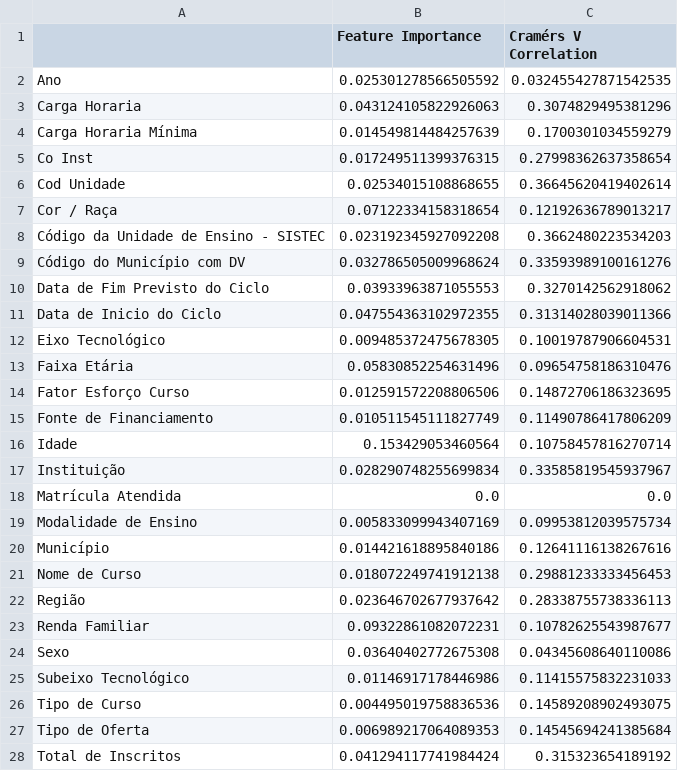
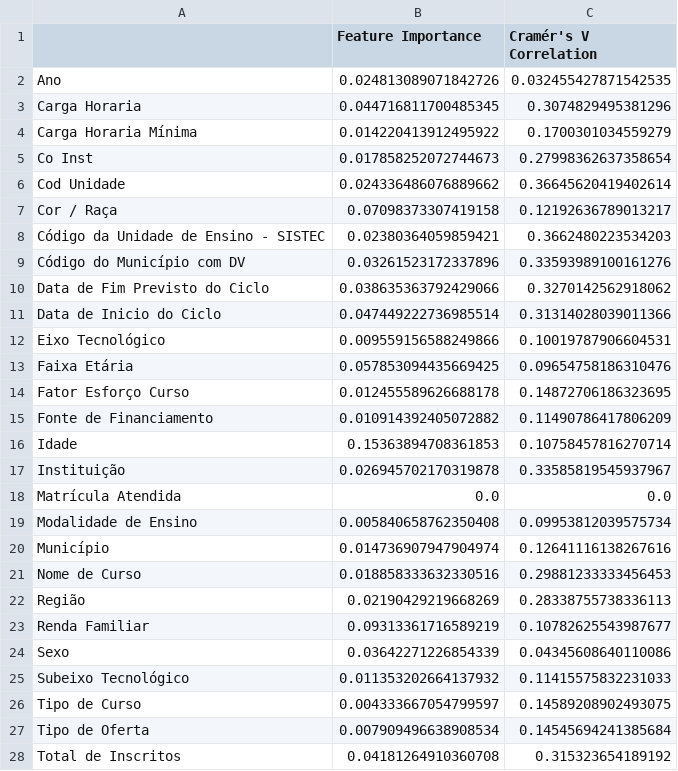
Before and after one commit to theobrito2/rp2, a CSV file: feature_analysis.csv, drawn as a sheet; only a part is shown; the diff covers the shown part only.

```diff
--- a/feature_analysis.csv
+++ b/feature_analysis.csv
@@ -1,28 +1,28 @@
-,Feature Importance,Cramérs V Correlation
-Ano,0.025301278566505592,0.032455427871542535
-Carga Horaria,0.043124105822926063,0.3074829495381296
-Carga Horaria Mínima,0.014549814484257639,0.1700301034559279
-Co Inst,0.017249511399376315,0.27998362637358654
-Cod Unidade,0.02534015108868655,0.36645620419402614
-Cor / Raça,0.07122334158318654,0.12192636789013217
-Código da Unidade de Ensino - SISTEC,0.023192345927092208,0.3662480223534203
-Código do Município com DV,0.032786505009968624,0.33593989100161276
-Data de Fim Previsto do Ciclo,0.03933963871055553,0.3270142562918062
-Data de Inicio do Ciclo,0.047554363102972355,0.31314028039011366
-Eixo Tecnológico,0.009485372475678305,0.10019787906604531
-Faixa Etária,0.05830852254631496,0.09654758186310476
-Fator Esforço Curso,0.012591572208806506,0.14872706186323695
-Fonte de Financiamento,0.010511545111827749,0.11490786417806209
-Idade,0.153429053460564,0.10758457816270714
-Instituição,0.028290748255699834,0.33585819545937967
+,Feature Importance,Cramér's V Correlation
+Ano,0.024813089071842726,0.032455427871542535
+Carga Horaria,0.044716811700485345,0.3074829495381296
+Carga Horaria Mínima,0.014220413912495922,0.1700301034559279
+Co Inst,0.017858252072744673,0.27998362637358654
+Cod Unidade,0.024336486076889662,0.36645620419402614
+Cor / Raça,0.07098373307419158,0.12192636789013217
+Código da Unidade de Ensino - SISTEC,0.02380364059859421,0.3662480223534203
+Código do Município com DV,0.03261523172337896,0.33593989100161276
+Data de Fim Previsto do Ciclo,0.038635363792429066,0.3270142562918062
+Data de Inicio do Ciclo,0.047449222736985514,0.31314028039011366
+Eixo Tecnológico,0.009559156588249866,0.10019787906604531
+Faixa Etária,0.057853094435669425,0.09654758186310476
+Fator Esforço Curso,0.012455589626688178,0.14872706186323695
+Fonte de Financiamento,0.010914392405072882,0.11490786417806209
+Idade,0.15363894708361853,0.10758457816270714
+Instituição,0.026945702170319878,0.33585819545937967
 Matrícula Atendida,0.0,0.0
-Modalidade de Ensino,0.005833099943407169,0.09953812039575734
-Município,0.014421618895840186,0.12641116138267616
-Nome de Curso,0.018072249741912138,0.29881233333456453
-Região,0.023646702677937642,0.28338755738336113
-Renda Familiar,0.09322861082072231,0.10782625543987677
-Sexo,0.03640402772675308,0.04345608640110086
-Subeixo Tecnológico,0.01146917178446986,0.11415575832231033
-Tipo de Curso,0.004495019758836536,0.14589208902493075
-Tipo de Oferta,0.006989217064089353,0.14545694241385684
-Total de Inscritos,0.041294117741984424,0.315323654189192
+Modalidade de Ensino,0.005840658762350408,0.09953812039575734
+Município,0.014736907947904974,0.12641116138267616
+Nome de Curso,0.018858333632330516,0.29881233333456453
+Região,0.02190429219668269,0.28338755738336113
+Renda Familiar,0.09313361716589219,0.10782625543987677
+Sexo,0.03642271226854339,0.04345608640110086
+Subeixo Tecnológico,0.011353202664137932,0.11415575832231033
+Tipo de Curso,0.004333667054799597,0.14589208902493075
+Tipo de Oferta,0.007909496638908534,0.14545694241385684
+Total de Inscritos,0.04181264910360708,0.315323654189192
```
Also changed, not shown: 21 edited cells elsewhere in this file, 10 other files.
